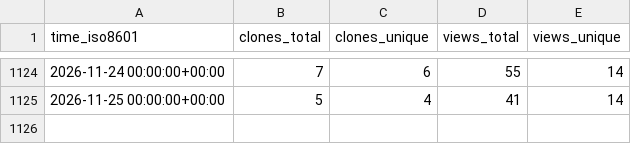
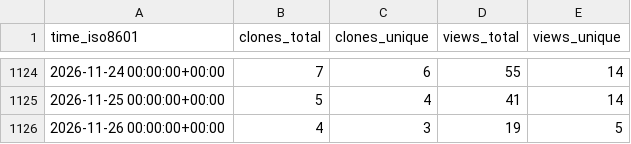
Before and after one commit to mcmarius/traffic-stats, a CSV file: mcmarius/poo/ghrs-data/views_clones_aggregate.csv, drawn as a sheet; only a part is shown, gaps mark what is left out.

```diff
--- a/mcmarius/poo/ghrs-data/views_clones_aggregate.csv
+++ b/mcmarius/poo/ghrs-data/views_clones_aggregate.csv
@@ -1125 +1125,2 @@ time_iso8601,clones_total,clones_unique,views_total,views_unique
 2026-11-25 00:00:00+00:00,5,4,41,14
+2026-11-26 00:00:00+00:00,4,3,19,5
```
Also changed, not shown: 1 other file.
